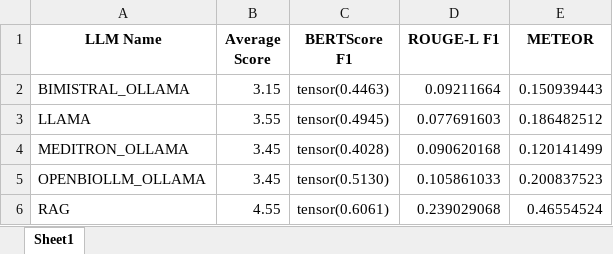
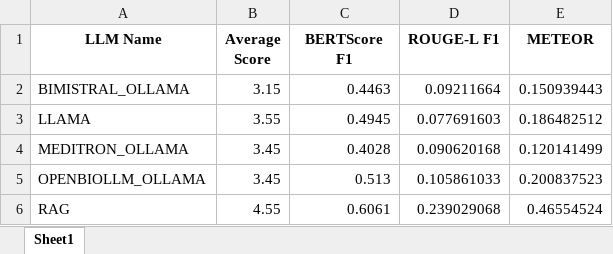
Before and after one commit to srdc/fhir-rag-med-interpret, an Excel workbook: docs/rag_execution_evaluation_results/new/dementia-mxbai-embed-large-1200-100-4/evaluation_results_all_metrics.xlsx, sheet Sheet1, drawn as a sheet; values as stored, in another font and other column widths than the file's, no borders; the diff names each change by its address in the sheet, - before the commit and + after, or states it on an @@ line.

```diff
--- a/docs/rag_execution_evaluation_results/new/dementia-mxbai-embed-large-1200-100-4/evaluation_results_all_metrics.xlsx (sheet Sheet1)
+++ b/docs/rag_execution_evaluation_results/new/dementia-mxbai-embed-large-1200-100-4/evaluation_results_all_metrics.xlsx (sheet Sheet1)
-C2 (BERTScore F1): tensor(0.4463)
+C2 (BERTScore F1): 0.4463
-C3 (BERTScore F1): tensor(0.4945)
+C3 (BERTScore F1): 0.4945
-C4 (BERTScore F1): tensor(0.4028)
+C4 (BERTScore F1): 0.4028
-C5 (BERTScore F1): tensor(0.5130)
+C5 (BERTScore F1): 0.513
-C6 (BERTScore F1): tensor(0.6061)
+C6 (BERTScore F1): 0.6061
```
Also changed, not shown: docs/rag_execution_evaluation_results/new/copd-mxbai-embed-large-1200-100-4/evaluation_results_all_metrics.xlsx, docs/rag_execution_evaluation_results/new/hypertension-mxbai-embed-large-1200-100-4/evaluation_results_all_metrics.xlsx, 1 other file.
